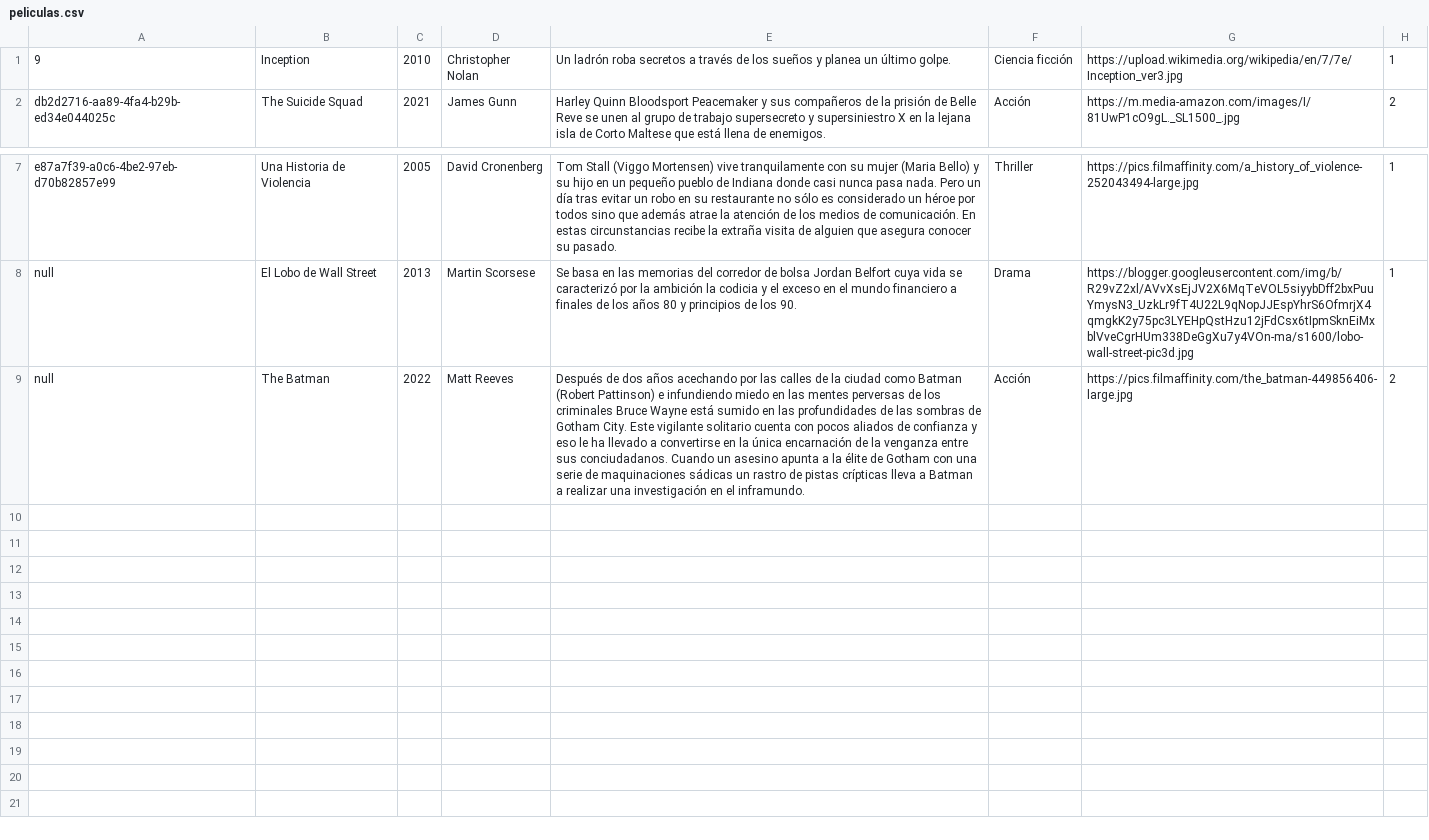
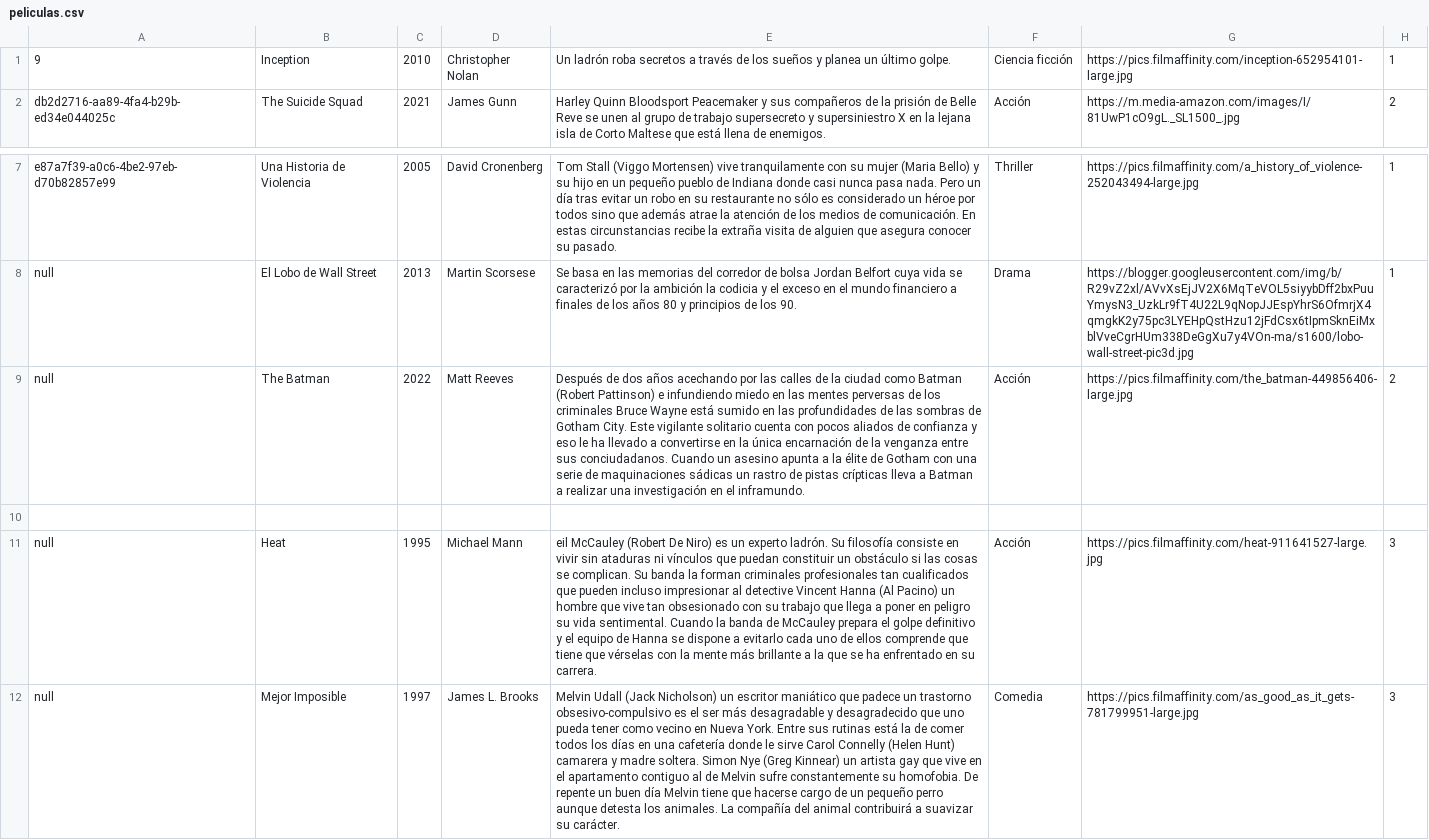
Before and after one commit to rofaba/swingjava, a CSV file: Data/peliculas.csv, drawn as a sheet; only a part is shown, gaps mark what is left out; the diff names each change by its address in the sheet, - before the commit and + after, or states it on an @@ line.

```diff
--- a/Data/peliculas.csv
+++ b/Data/peliculas.csv
-G1: https://upload.wikimedia.org/wikipedia/en/7/7e/Inception_ver3.jpg
+G1: https://pics.filmaffinity.com/inception-652954101-large.jpg
+row 10: (empty)
+row 11: null | Heat | 1995 | Michael Mann | eil McCauley (Robert De Niro) es un experto ladrón. Su filosofía consiste en vivir sin ataduras ni vínculos que puedan constituir un obstáculo si las cosas se complican. Su banda la forman criminales profesionales tan cualificados que pueden incluso impresionar al detective Vincent Hanna (Al Pacino) un hombre que vive tan obsesionado con su trabajo que llega a poner en peligro su vida sentimental. Cuando la banda de McCauley prepara el golpe definitivo y el equipo de Hanna se dispone a evitarlo cada uno de ellos comprende que tiene que vérselas con la mente más brillante a la que se ha enfrentado en su carrera. | Acción | https://pics.filmaffinity.com/heat-911641527-large.jpg | 3
+row 12: null | Mejor Imposible | 1997 | James L. Brooks | Melvin Udall (Jack Nicholson) un escritor maniático que padece un trastorno obsesivo-compulsivo es el ser más desagradable y desagradecido que uno pueda tener como vecino en Nueva York. Entre sus rutinas está la de comer todos los días en una cafetería donde le sirve Carol Connelly (Helen Hunt) camarera y madre soltera. Simon Nye (Greg Kinnear) un artista gay que vive en el apartamento contiguo al de Melvin sufre constantemente su homofobia. De repente un buen día Melvin tiene que hacerse cargo de un pequeño perro aunque detesta los animales. La compañía del animal contribuirá a suavizar su carácter. | Comedia | https://pics.filmaffinity.com/as_good_as_it_gets-781799951-large.jpg | 3
```
Also changed, not shown: 4 other files.
